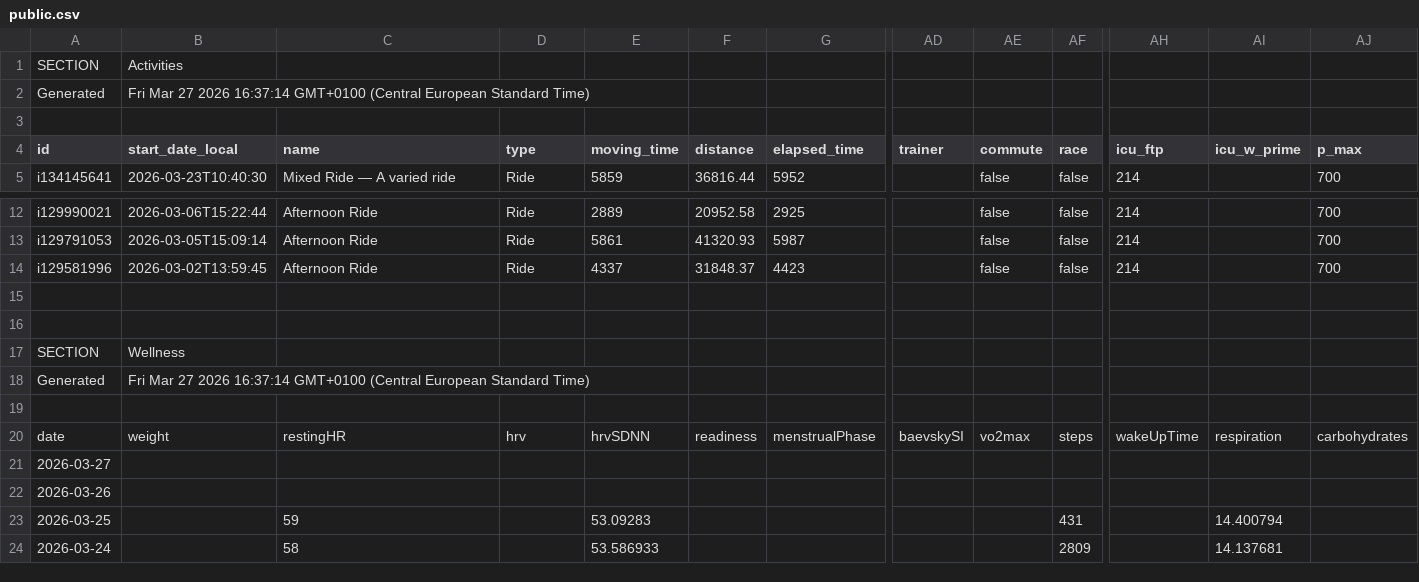
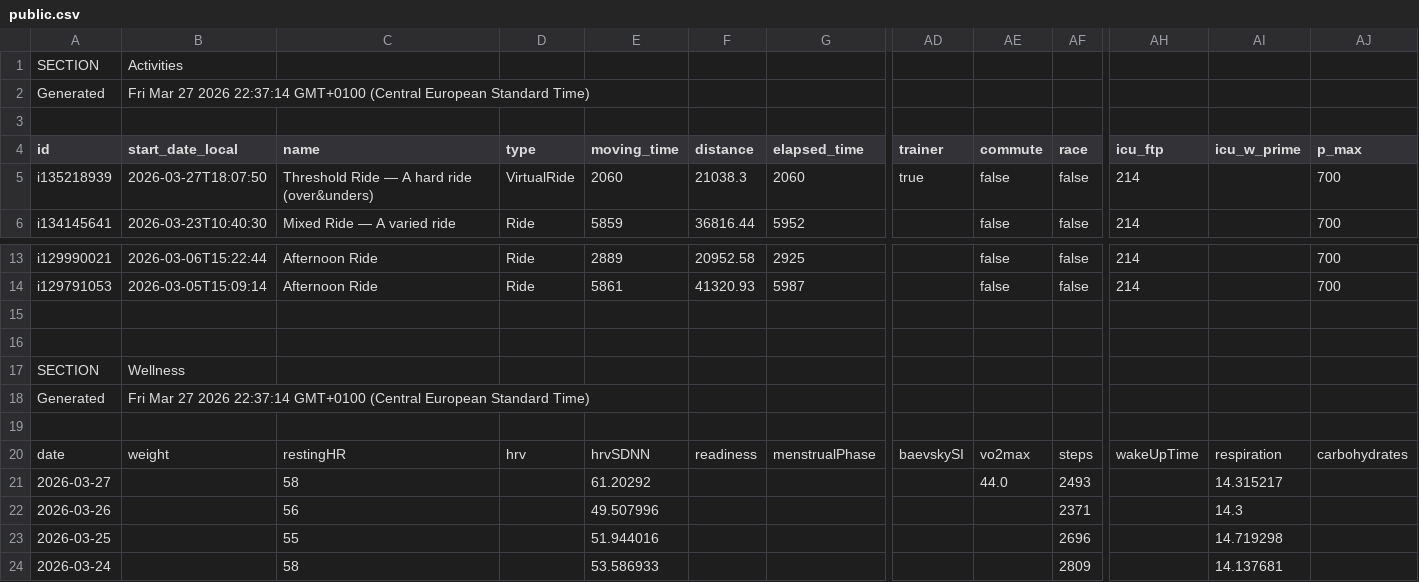
Before and after one commit to 17fed/cyclingcoachaidata, a CSV file: data/public.csv, drawn as a sheet; only a part is shown, gaps mark what is left out; removed rows and columns are numbered as before the commit, all else as after; rows hold the shown columns only; the diff names each change by its address in the sheet, - before the commit and + after, or states it on an @@ line.

Commit message:
Update public.csv

```diff
--- a/data/public.csv
+++ b/data/public.csv
-B2 (start_date_local): …27 2026 16:37:14 GMT+0100 (Central…
+B2 (start_date_local): …27 2026 22:37:14 GMT+0100 (Central…
+row 5: i135218939 | 2026-03-27T18:07:50 | Threshold Ride — A hard ride (over&unders) | VirtualRide | 2060 | 21038.3 | 2060 | true | false | false | 214 |  | 700
-row 14: i129581996 | 2026-03-02T13:59:45 | Afternoon Ride | Ride | 4337 | 31848.37 | 4423 |  | false | false | 214 |  | 700
-B18 (start_date_local): …27 2026 16:37:14 GMT+0100 (Central…
+B18 (start_date_local): …27 2026 22:37:14 GMT+0100 (Central…
-row 21: 2026-03-27
-row 22: 2026-03-26
+row 21: 2026-03-27 |  | 58 |  | 61.20292 |  |  |  | 44.0 | 2493 |  | 14.315217
+row 22: 2026-03-26 |  | 56 |  | 49.507996 |  |  |  |  | 2371 |  | 14.3
-C23 (name): 59
+C23 (name): 55
-E23 (moving_time): 53.09283
+E23 (moving_time): 51.944016
-AF23 (race): 431
+AF23 (race): 2696
-AI23 (icu_w_prime): 14.400794
+AI23 (icu_w_prime): 14.719298
```
